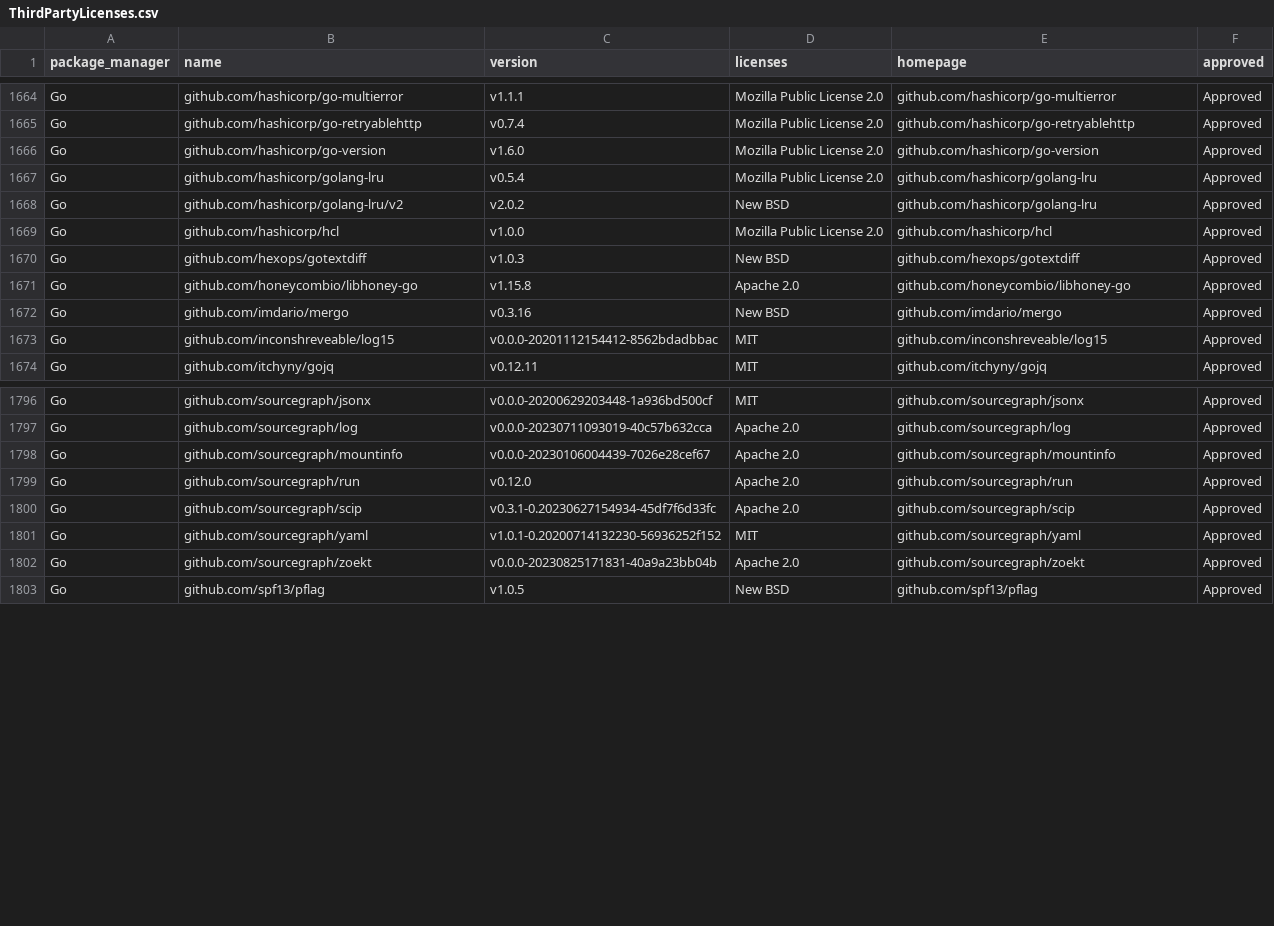
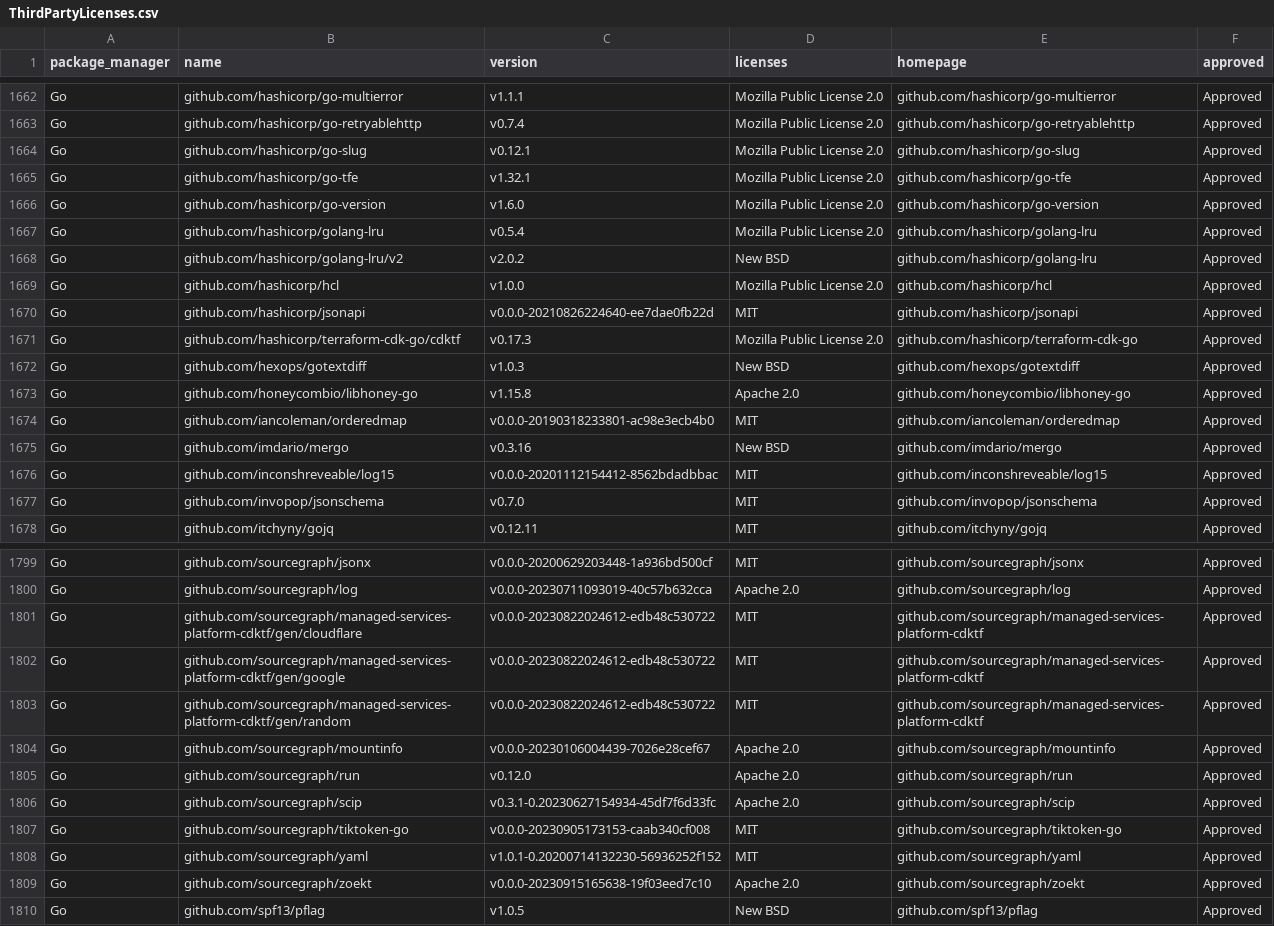
Before and after one commit to polya20/sourcegraph, a CSV file: third-party-licenses/ThirdPartyLicenses.csv, drawn as a sheet; only a part is shown, gaps mark what is left out; the diff covers the shown part only.

Commit message:
chore: update third-party licenses (#56335)
Co-authored-by: bobheadxi <bobheadxi@users.noreply.github.com>
Co-authored-by: William Bezuidenhout <william.bezuidenhout@sourcegraph.com>

```diff
--- a/third-party-licenses/ThirdPartyLicenses.csv
+++ b/third-party-licenses/ThirdPartyLicenses.csv
@@ -1665,2 +1663,4 @@ Go,github.com/hashicorp/go-multierror,v1.1.1,Mozilla Public License 2.0,github.c
 Go,github.com/hashicorp/go-retryablehttp,v0.7.4,Mozilla Public License 2.0,github.com/hashicorp/go-retryablehttp,Approved
+Go,github.com/hashicorp/go-slug,v0.12.1,Mozilla Public License 2.0,github.com/hashicorp/go-slug,Approved
+Go,github.com/hashicorp/go-tfe,v1.32.1,Mozilla Public License 2.0,github.com/hashicorp/go-tfe,Approved
 Go,github.com/hashicorp/go-version,v1.6.0,Mozilla Public License 2.0,github.com/hashicorp/go-version,Approved
@@ -1669,6 +1669,10 @@ Go,github.com/hashicorp/golang-lru/v2,v2.0.2,New BSD,github.com/hashicorp/golang
 Go,github.com/hashicorp/hcl,v1.0.0,Mozilla Public License 2.0,github.com/hashicorp/hcl,Approved
+Go,github.com/hashicorp/jsonapi,v0.0.0-20210826224640-ee7dae0fb22d,MIT,github.com/hashicorp/jsonapi,Approved
+Go,github.com/hashicorp/terraform-cdk-go/cdktf,v0.17.3,Mozilla Public License 2.0,github.com/hashicorp/terraform-cdk-go,Approved
 Go,github.com/hexops/gotextdiff,v1.0.3,New BSD,github.com/hexops/gotextdiff,Approved
 Go,github.com/honeycombio/libhoney-go,v1.15.8,Apache 2.0,github.com/honeycombio/libhoney-go,Approved
+Go,github.com/iancoleman/orderedmap,v0.0.0-20190318233801-ac98e3ecb4b0,MIT,github.com/iancoleman/orderedmap,Approved
 Go,github.com/imdario/mergo,v0.3.16,New BSD,github.com/imdario/mergo,Approved
 Go,github.com/inconshreveable/log15,v0.0.0-20201112154412-8562bdadbbac,MIT,github.com/inconshreveable/log15,Approved
+Go,github.com/invopop/jsonschema,v0.7.0,MIT,github.com/invopop/jsonschema,Approved
 Go,github.com/itchyny/gojq,v0.12.11,MIT,github.com/itchyny/gojq,Approved
@@ -1797,2 +1800,5 @@ Go,github.com/sourcegraph/jsonx,v0.0.0-20200629203448-1a936bd500cf,MIT,github.co
 Go,github.com/sourcegraph/log,v0.0.0-20230711093019-40c57b632cca,Apache 2.0,github.com/sourcegraph/log,Approved
+Go,github.com/sourcegraph/managed-services-platform-cdktf/gen/cloudflare,v0.0.0-20230822024612-edb48c530722,MIT,github.com/sourcegraph/managed-services-platform-cdktf,Approved
+Go,github.com/sourcegraph/managed-services-platform-cdktf/gen/google,v0.0.0-20230822024612-edb48c530722,MIT,github.com/sourcegraph/managed-services-platform-cdktf,Approved
+Go,github.com/sourcegraph/managed-services-platform-cdktf/gen/random,v0.0.0-20230822024612-edb48c530722,MIT,github.com/sourcegraph/managed-services-platform-cdktf,Approved
 Go,github.com/sourcegraph/mountinfo,v0.0.0-20230106004439-7026e28cef67,Apache 2.0,github.com/sourcegraph/mountinfo,Approved
@@ -1800,4 +1806,5 @@ Go,github.com/sourcegraph/run,v0.12.0,Apache 2.0,github.com/sourcegraph/run,Appr
 Go,github.com/sourcegraph/scip,v0.3.1-0.20230627154934-45df7f6d33fc,Apache 2.0,github.com/sourcegraph/scip,Approved
+Go,github.com/sourcegraph/tiktoken-go,v0.0.0-20230905173153-caab340cf008,MIT,github.com/sourcegraph/tiktoken-go,Approved
 Go,github.com/sourcegraph/yaml,v1.0.1-0.20200714132230-56936252f152,MIT,github.com/sourcegraph/yaml,Approved
-Go,github.com/sourcegraph/zoekt,v0.0.0-20230825171831-40a9a23bb04b,Apache 2.0,github.com/sourcegraph/zoekt,Approved
+Go,github.com/sourcegraph/zoekt,v0.0.0-20230915165638-19f03eed7c10,Apache 2.0,github.com/sourcegraph/zoekt,Approved
 Go,github.com/spf13/pflag,v1.0.5,New BSD,github.com/spf13/pflag,Approved
```
Also changed, not shown: 3 added rows, 7 removed rows and 13 edited cells elsewhere in this file.
